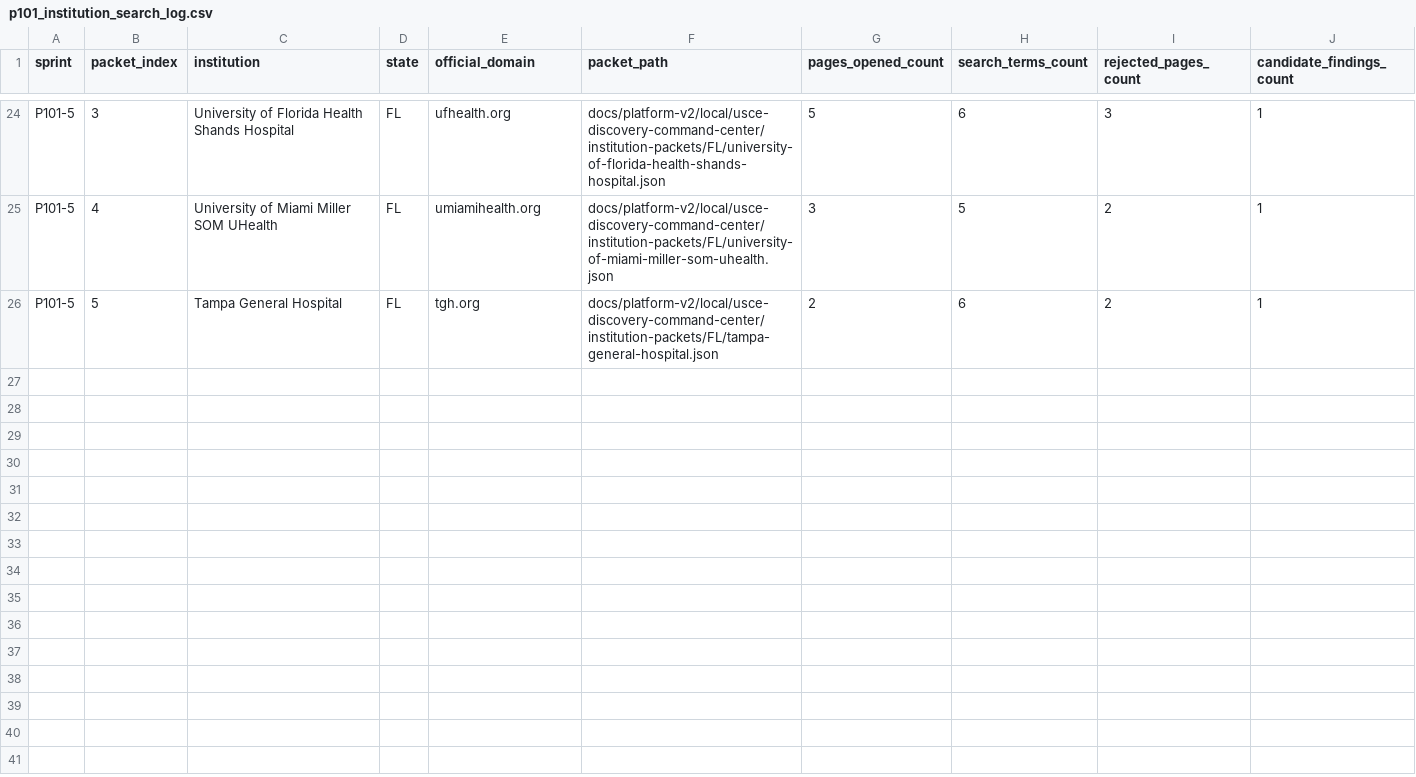
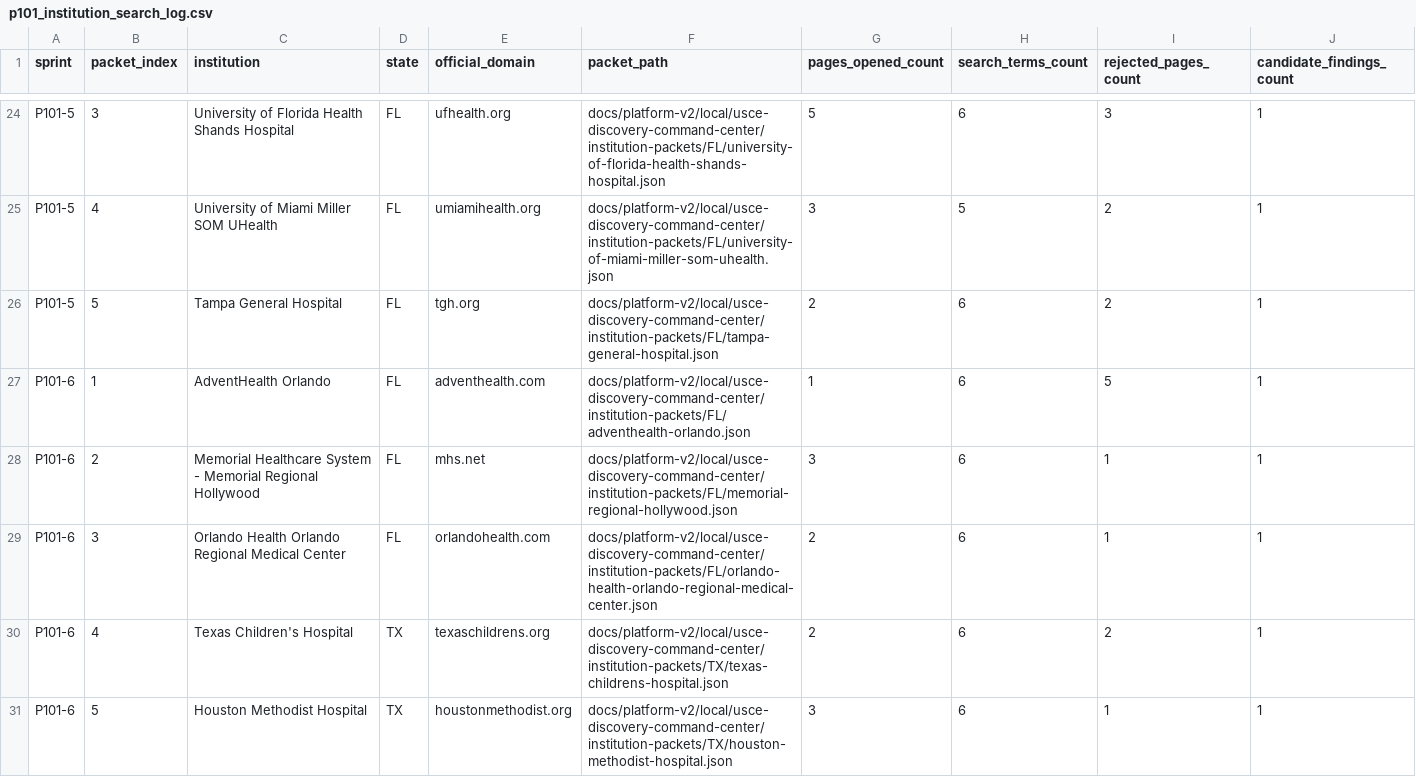
Before and after one commit to shalinder88/uscehub, a CSV file: docs/platform-v2/local/usce-discovery-command-center/p101_institution_search_log.csv, drawn as a sheet; only a part is shown, gaps mark what is left out; rows hold the shown columns only; the diff names each change by its address in the sheet, - before the commit and + after, or states it on an @@ line.

```diff
--- a/docs/platform-v2/local/usce-discovery-command-center/p101_institution_search_log.csv
+++ b/docs/platform-v2/local/usce-discovery-command-center/p101_institution_search_log.csv
+row 27: P101-6 | 1 | AdventHealth Orlando | FL | adventhealth.com | docs/platform-v2/local/usce-discovery-command-center/institution-packets/FL/adventhealth-orlando.json | 1 | 6 | 5 | 1
+row 28: P101-6 | 2 | Memorial Healthcare System - Memorial Regional Hollywood | FL | mhs.net | docs/platform-v2/local/usce-discovery-command-center/institution-packets/FL/memorial-regional-hollywood.json | 3 | 6 | 1 | 1
+row 29: P101-6 | 3 | Orlando Health Orlando Regional Medical Center | FL | orlandohealth.com | docs/platform-v2/local/usce-discovery-command-center/institution-packets/FL/orlando-health-orlando-regional-medical-center.json | 2 | 6 | 1 | 1
+row 30: P101-6 | 4 | Texas Children's Hospital | TX | texaschildrens.org | docs/platform-v2/local/usce-discovery-command-center/institution-packets/TX/texas-childrens-hospital.json | 2 | 6 | 2 | 1
+row 31: P101-6 | 5 | Houston Methodist Hospital | TX | houstonmethodist.org | docs/platform-v2/local/usce-discovery-command-center/institution-packets/TX/houston-methodist-hospital.json | 3 | 6 | 1 | 1
```
Also changed, not shown: docs/platform-v2/local/usce-discovery-command-center/p101_artifact_manifest.csv, docs/platform-v2/local/usce-discovery-command-center/p101_candidate_usce_pages.csv, 11 other files.
